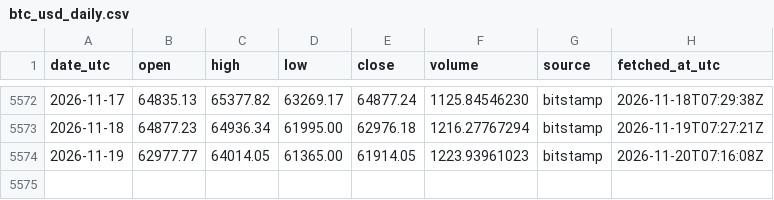
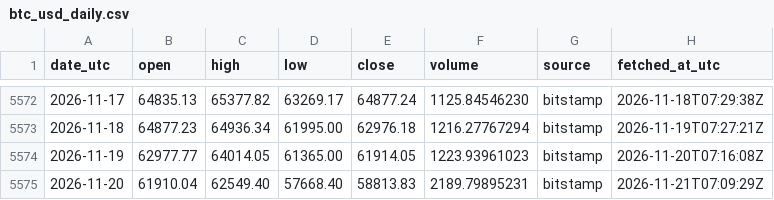
Before and after one commit to daniegitx1/btc-price-history, a CSV file: data/btc_usd_daily.csv, drawn as a sheet; only a part is shown, gaps mark what is left out.

```diff
--- a/data/btc_usd_daily.csv
+++ b/data/btc_usd_daily.csv
@@ -5574 +5574,2 @@ date_utc,open,high,low,close,volume,source,fetched_at_utc
 2026-11-19,62977.77,64014.05,61365.00,61914.05,1223.93961023,bitstamp,2026-11-20T07:16:08Z
+2026-11-20,61910.04,62549.40,57668.40,58813.83,2189.79895231,bitstamp,2026-11-21T07:09:29Z
```
Also changed, not shown: data/btc_zar_daily.csv.
